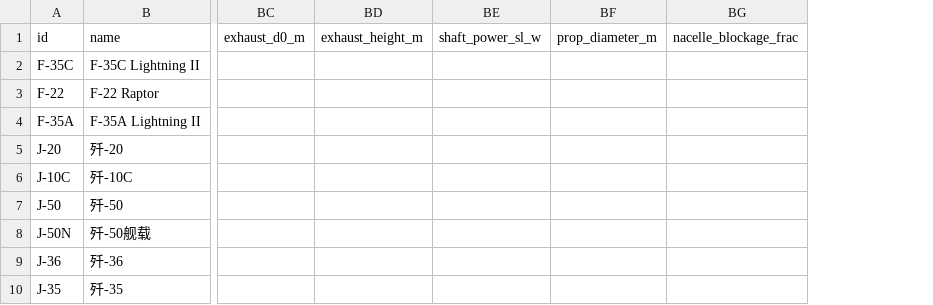
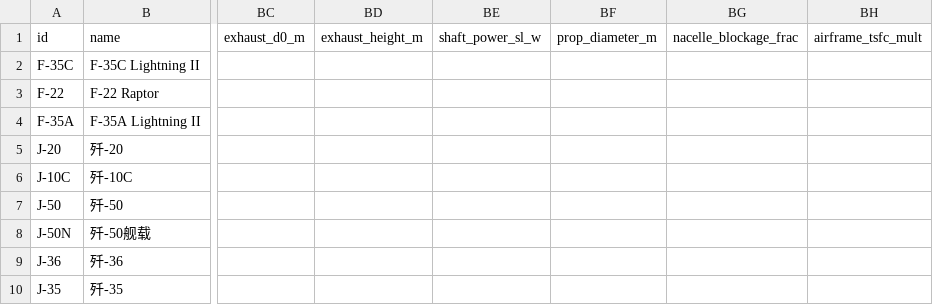
Before and after one commit to xtxsinan-lgtm/military_simulators, a CSV file: data/aircraft_database.csv, drawn as a sheet; only a part is shown, gaps mark what is left out; the diff covers the shown part only; the diff names each change by its address in the sheet, - before the commit and + after, or states it on an @@ line.

```diff
--- a/data/aircraft_database.csv
+++ b/data/aircraft_database.csv
+column BH (airframe_tsfc_mult), empty
```
Also changed, not shown: 4 edited cells elsewhere in this file, 16 other files.
